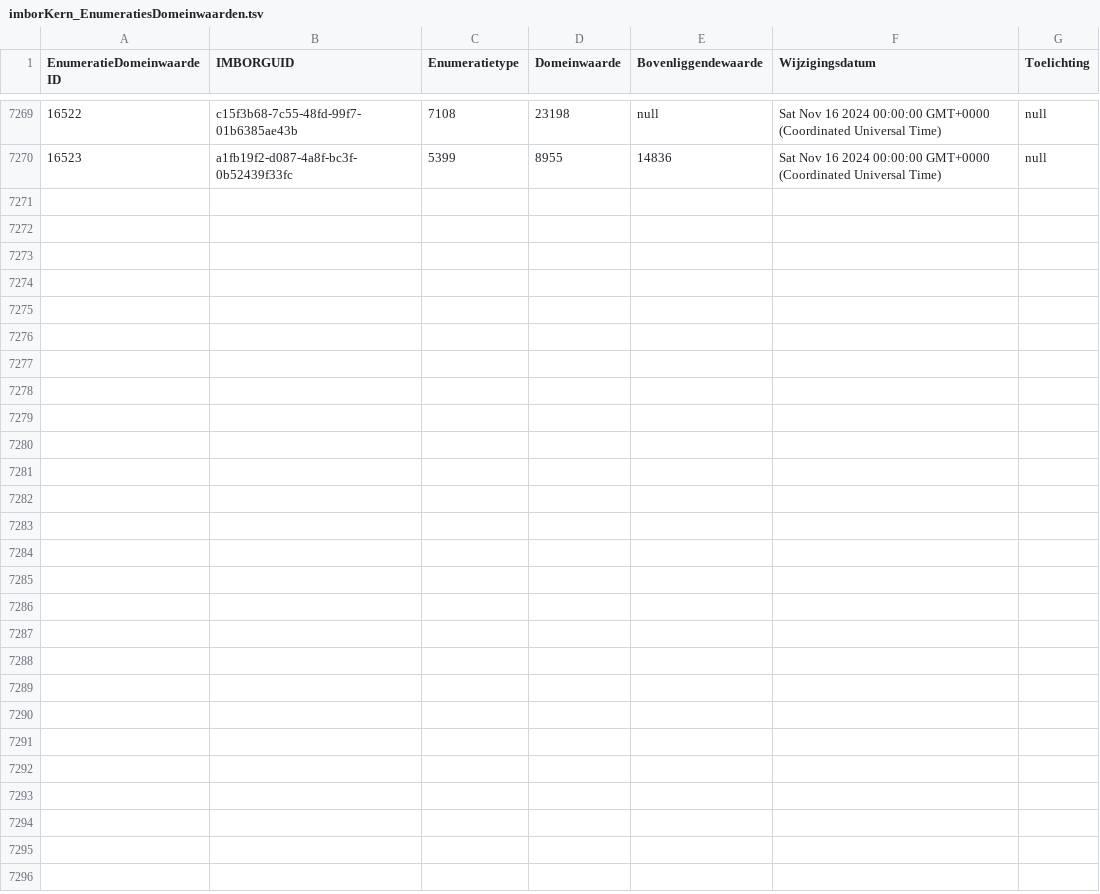
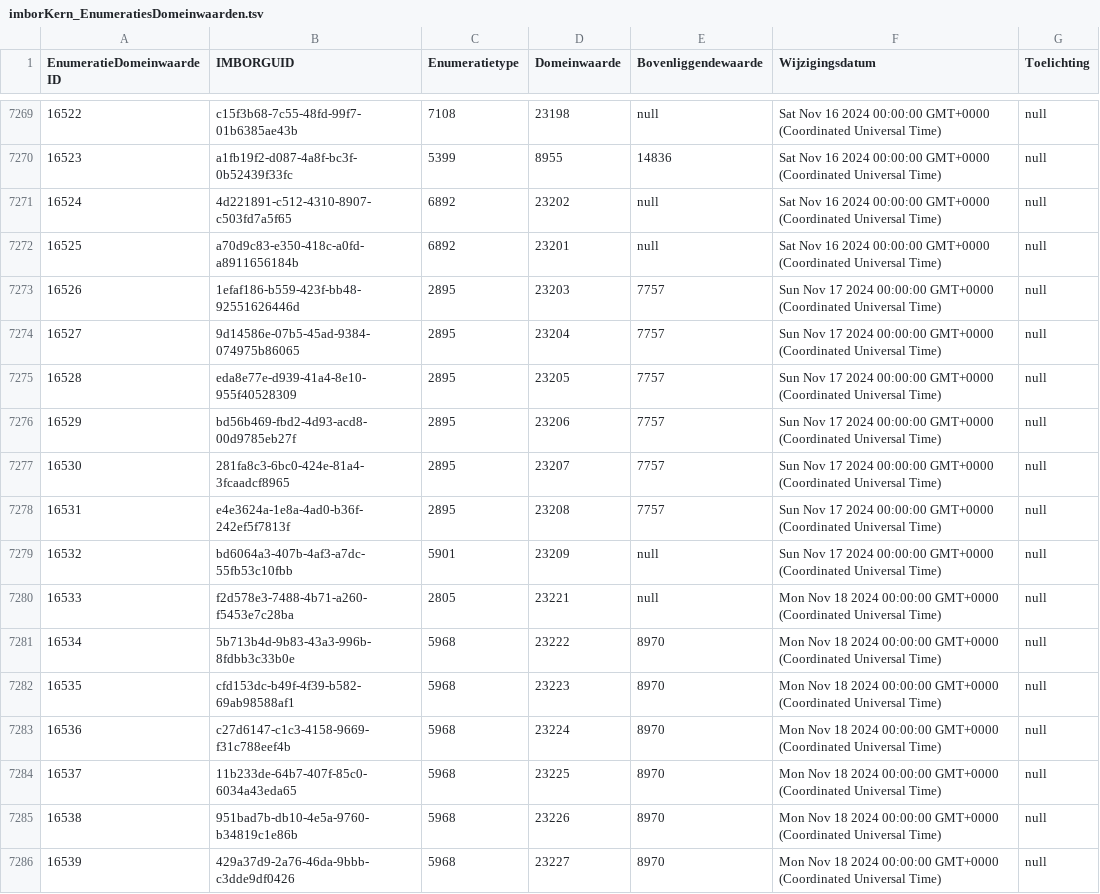
Before and after one commit to Stichting-CROW/imbor-development, a TSV file: data/tsv/imborKern_EnumeratiesDomeinwaarden.tsv, drawn as a sheet; only a part is shown, gaps mark what is left out; the diff names each change by its address in the sheet, - before the commit and + after, or states it on an @@ line.

```diff
--- a/data/tsv/imborKern_EnumeratiesDomeinwaarden.tsv
+++ b/data/tsv/imborKern_EnumeratiesDomeinwaarden.tsv
+row 7271: 16524 | 4d221891-c512-4310-8907-c503fd7a5f65 | 6892 | 23202 | null | Sat Nov 16 2024 00:00:00 GMT+0000 (Coordinated Universal Time) | null
+row 7272: 16525 | a70d9c83-e350-418c-a0fd-a8911656184b | 6892 | 23201 | null | Sat Nov 16 2024 00:00:00 GMT+0000 (Coordinated Universal Time) | null
+row 7273: 16526 | 1efaf186-b559-423f-bb48-92551626446d | 2895 | 23203 | 7757 | Sun Nov 17 2024 00:00:00 GMT+0000 (Coordinated Universal Time) | null
+row 7274: 16527 | 9d14586e-07b5-45ad-9384-074975b86065 | 2895 | 23204 | 7757 | Sun Nov 17 2024 00:00:00 GMT+0000 (Coordinated Universal Time) | null
+row 7275: 16528 | eda8e77e-d939-41a4-8e10-955f40528309 | 2895 | 23205 | 7757 | Sun Nov 17 2024 00:00:00 GMT+0000 (Coordinated Universal Time) | null
+row 7276: 16529 | bd56b469-fbd2-4d93-acd8-00d9785eb27f | 2895 | 23206 | 7757 | Sun Nov 17 2024 00:00:00 GMT+0000 (Coordinated Universal Time) | null
+row 7277: 16530 | 281fa8c3-6bc0-424e-81a4-3fcaadcf8965 | 2895 | 23207 | 7757 | Sun Nov 17 2024 00:00:00 GMT+0000 (Coordinated Universal Time) | null
+row 7278: 16531 | e4e3624a-1e8a-4ad0-b36f-242ef5f7813f | 2895 | 23208 | 7757 | Sun Nov 17 2024 00:00:00 GMT+0000 (Coordinated Universal Time) | null
+row 7279: 16532 | bd6064a3-407b-4af3-a7dc-55fb53c10fbb | 5901 | 23209 | null | Sun Nov 17 2024 00:00:00 GMT+0000 (Coordinated Universal Time) | null
+row 7280: 16533 | f2d578e3-7488-4b71-a260-f5453e7c28ba | 2805 | 23221 | null | Mon Nov 18 2024 00:00:00 GMT+0000 (Coordinated Universal Time) | null
+row 7281: 16534 | 5b713b4d-9b83-43a3-996b-8fdbb3c33b0e | 5968 | 23222 | 8970 | Mon Nov 18 2024 00:00:00 GMT+0000 (Coordinated Universal Time) | null
+row 7282: 16535 | cfd153dc-b49f-4f39-b582-69ab98588af1 | 5968 | 23223 | 8970 | Mon Nov 18 2024 00:00:00 GMT+0000 (Coordinated Universal Time) | null
+row 7283: 16536 | c27d6147-c1c3-4158-9669-f31c788eef4b | 5968 | 23224 | 8970 | Mon Nov 18 2024 00:00:00 GMT+0000 (Coordinated Universal Time) | null
+row 7284: 16537 | 11b233de-64b7-407f-85c0-6034a43eda65 | 5968 | 23225 | 8970 | Mon Nov 18 2024 00:00:00 GMT+0000 (Coordinated Universal Time) | null
+row 7285: 16538 | 951bad7b-db10-4e5a-9760-b34819c1e86b | 5968 | 23226 | 8970 | Mon Nov 18 2024 00:00:00 GMT+0000 (Coordinated Universal Time) | null
+row 7286: 16539 | 429a37d9-2a76-46da-9bbb-c3dde9df0426 | 5968 | 23227 | 8970 | Mon Nov 18 2024 00:00:00 GMT+0000 (Coordinated Universal Time) | null
```
Also changed, not shown: data/tsv/Tabel1.tsv, data/tsv/imborKern_Attributen.tsv, 4 other files.
